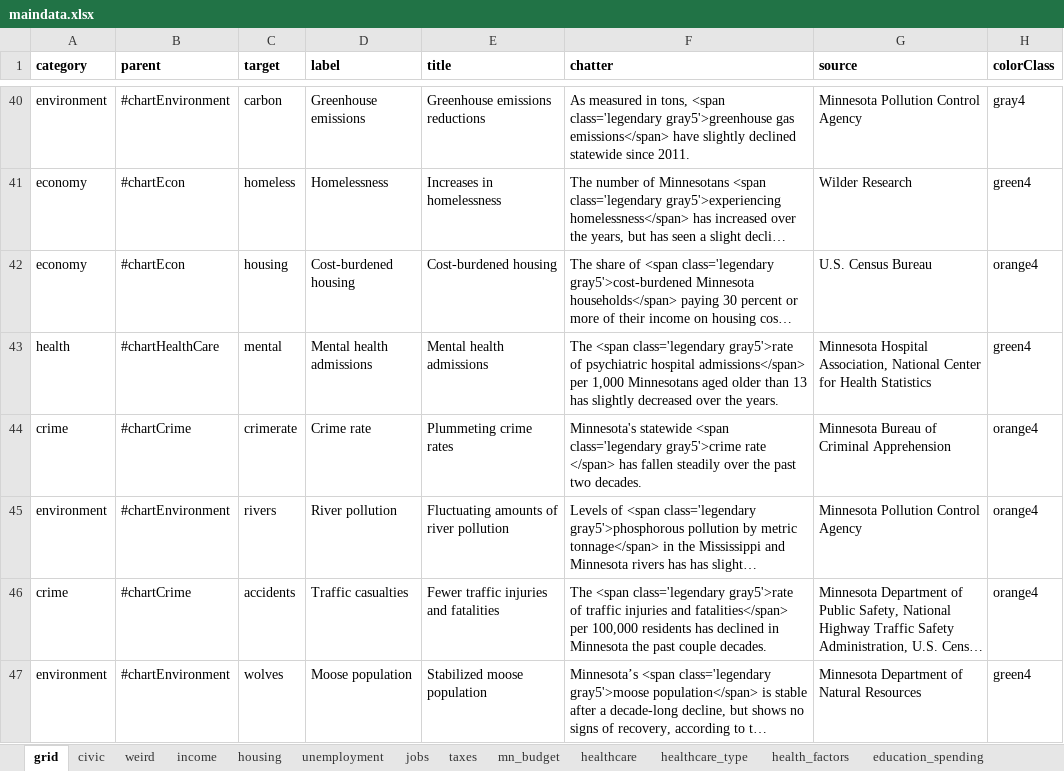
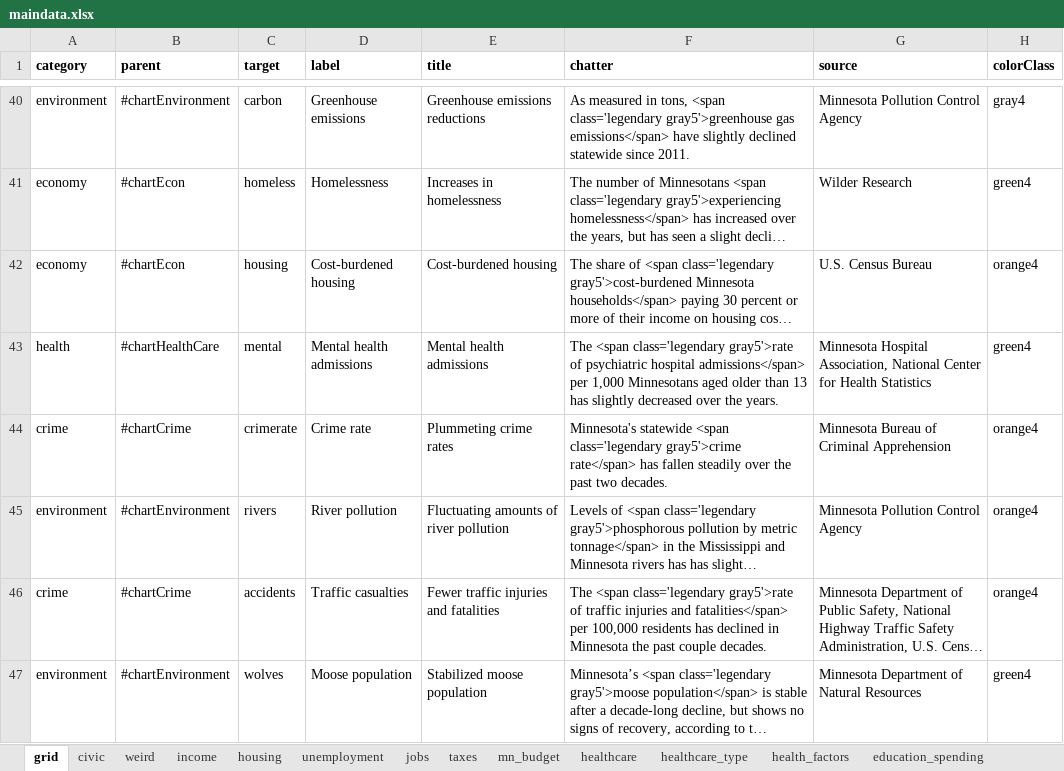
Before and after one commit to striblab/20181231-dayton, an Excel workbook: sources/data/maindata.xlsx, sheet grid, drawn as a sheet; only a part is shown, gaps mark what is left out; long unchanged cells end in …; values as stored, in another font and other column widths than the file's, no borders; the diff covers the shown part only; the diff names each change by its address in the sheet, - before the commit and + after, or states it on an @@ line.

```diff
--- a/sources/data/maindata.xlsx (sheet grid)
+++ b/sources/data/maindata.xlsx (sheet grid)
-F44 (chatter): …class='legendary gray5'>crime rate </span> has fallen…
+F44 (chatter): …class='legendary gray5'>crime rate</span> has fallen…
```
Also changed, not shown: 26 edited cells elsewhere in this sheet, 6 other files.
